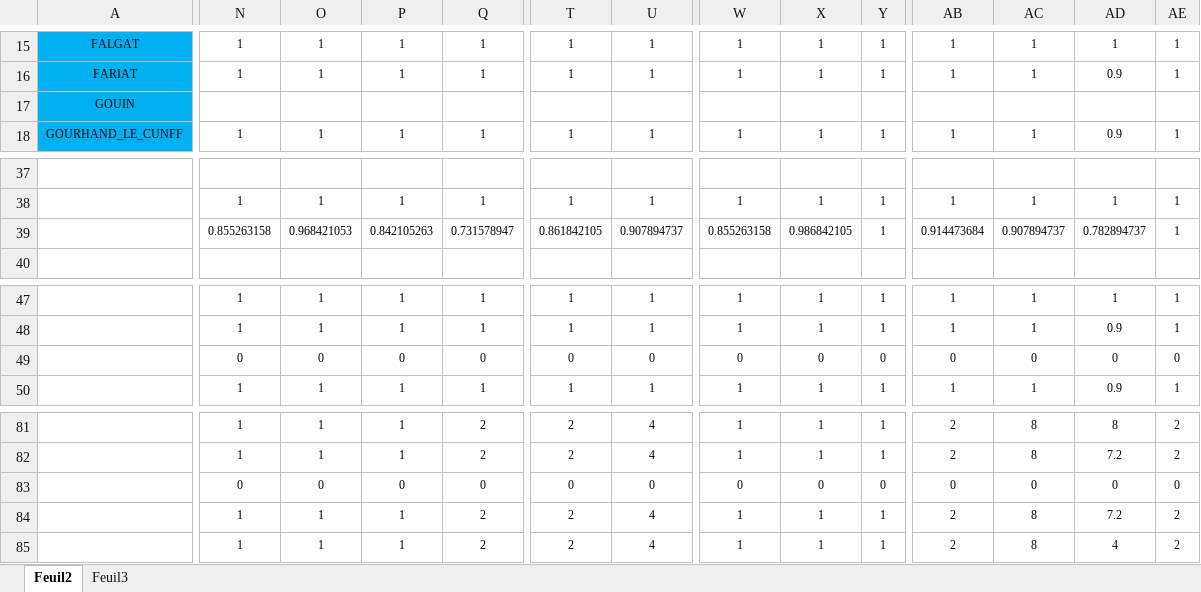
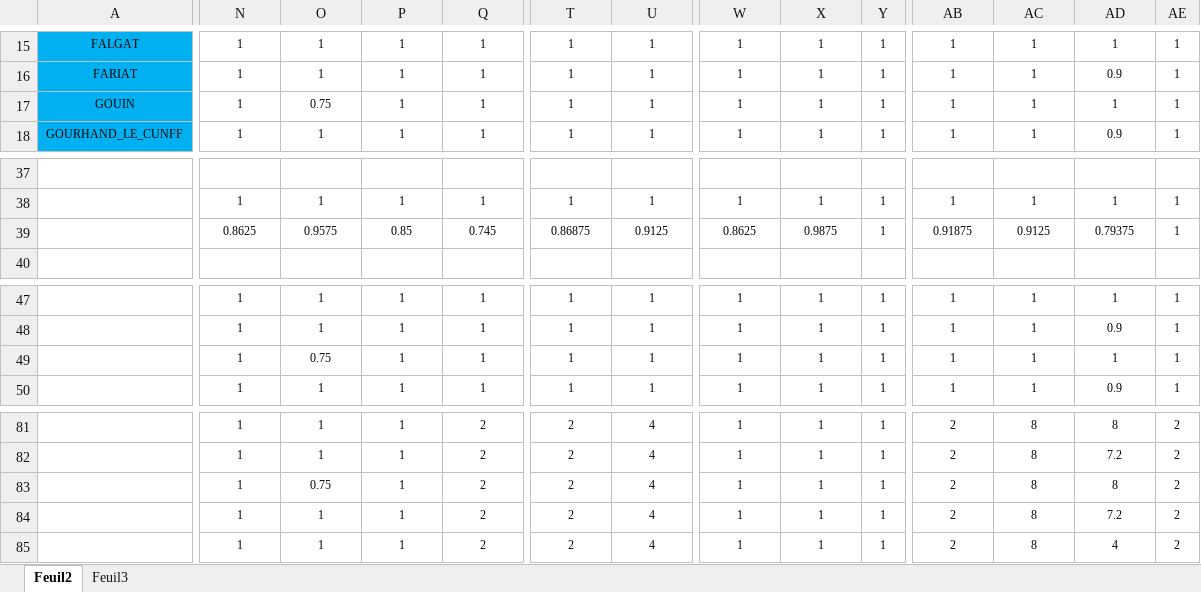
Before and after one commit to chriscerque/KL16_javavance_megamovies, an Excel workbook: BaremeJavaAvanceTest2_KL16.xlsx, sheet Feuil2, drawn as a sheet; only a part is shown, gaps mark what is left out; values as stored, in another font and other column widths than the file's, no borders; conditional formats not drawn; removed rows and columns are numbered as before the commit, all else as after; rows hold the shown columns only; the diff covers the shown part only; the diff names each change by its address in the sheet, - before the commit and + after, or states it on an @@ line.

```diff
--- a/BaremeJavaAvanceTest2_KL16.xlsx (sheet Feuil2)
+++ b/BaremeJavaAvanceTest2_KL16.xlsx (sheet Feuil2)
-N17: (empty)
+N17: 1
-O17: (empty)
+O17: 0.75
-P17: (empty)
+P17: 1
-Q17: (empty)
+Q17: 1
-T17: (empty)
+T17: 1
-U17: (empty)
+U17: 1
-W17: (empty)
+W17: 1
-X17: (empty)
+X17: 1
-Y17: (empty)
+Y17: 1
-AB17: (empty)
+AB17: 1
-AC17: (empty)
+AC17: 1
-AD17: (empty)
+AD17: 1
-AE17: (empty)
+AE17: 1
-row 39:  | 0.855263158 | 0.968421053 | 0.842105263 | 0.731578947 | 0.861842105 | 0.907894737 | 0.855263158 | 0.986842105 | 1 | 0.914473684 | 0.907894737 | 0.782894737 | 1
+row 39:  | 0.8625 | 0.9575 | 0.85 | 0.745 | 0.86875 | 0.9125 | 0.8625 | 0.9875 | 1 | 0.91875 | 0.9125 | 0.79375 | 1
-N49: 0
+N49: 1
-O49: 0
+O49: 0.75
-P49: 0
+P49: 1
-Q49: 0
+Q49: 1
-T49: 0
+T49: 1
-U49: 0
+U49: 1
-W49: 0
+W49: 1
-X49: 0
+X49: 1
-Y49: 0
+Y49: 1
-AB49: 0
+AB49: 1
-AC49: 0
+AC49: 1
-AD49: 0
+AD49: 1
-AE49: 0
+AE49: 1
-N83: 0
+N83: 1
-O83: 0
+O83: 0.75
-P83: 0
+P83: 1
-Q83: 0
+Q83: 2
-T83: 0
+T83: 2
-U83: 0
+U83: 4
-W83: 0
+W83: 1
-X83: 0
+X83: 1
-Y83: 0
+Y83: 1
-AB83: 0
+AB83: 2
-AC83: 0
+AC83: 8
-AD83: 0
+AD83: 8
-AE83: 0
+AE83: 2
```
Also changed, not shown: 53 edited cells elsewhere in this sheet, hidden cells, 52 other files.
